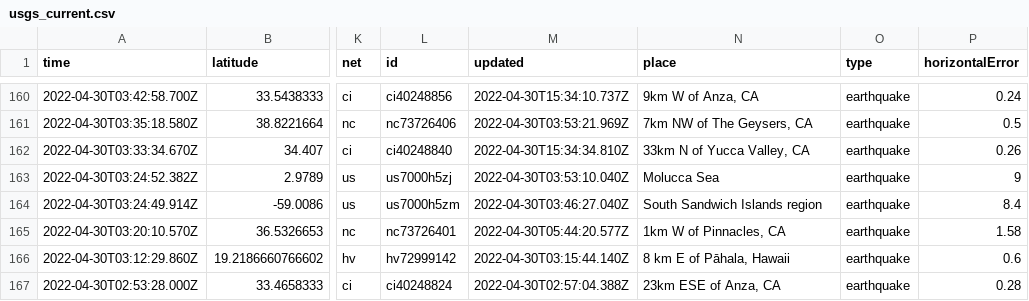
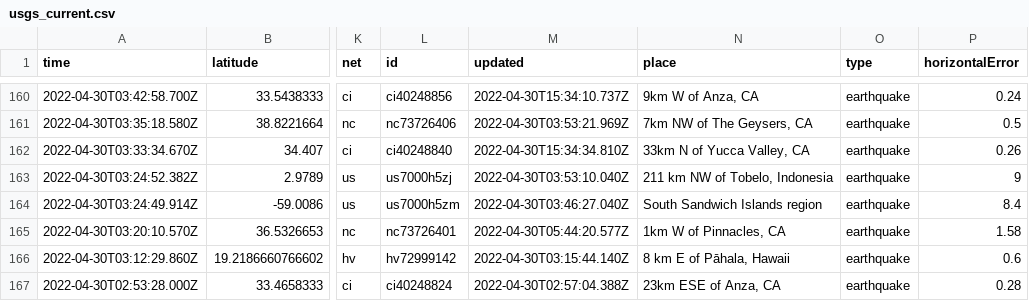
Before and after one commit to AnjDelgado/my-data-robot, a CSV file: usgs_current.csv, drawn as a sheet; only a part is shown, gaps mark what is left out; the diff covers the shown part only; the diff names each change by its address in the sheet, - before the commit and + after, or states it on an @@ line.

```diff
--- a/usgs_current.csv
+++ b/usgs_current.csv
-N163 (place): Molucca Sea
+N163 (place): 211 km NW of Tobelo, Indonesia
```
Also changed, not shown: 3 removed rows and 6 edited cells elsewhere in this file.
